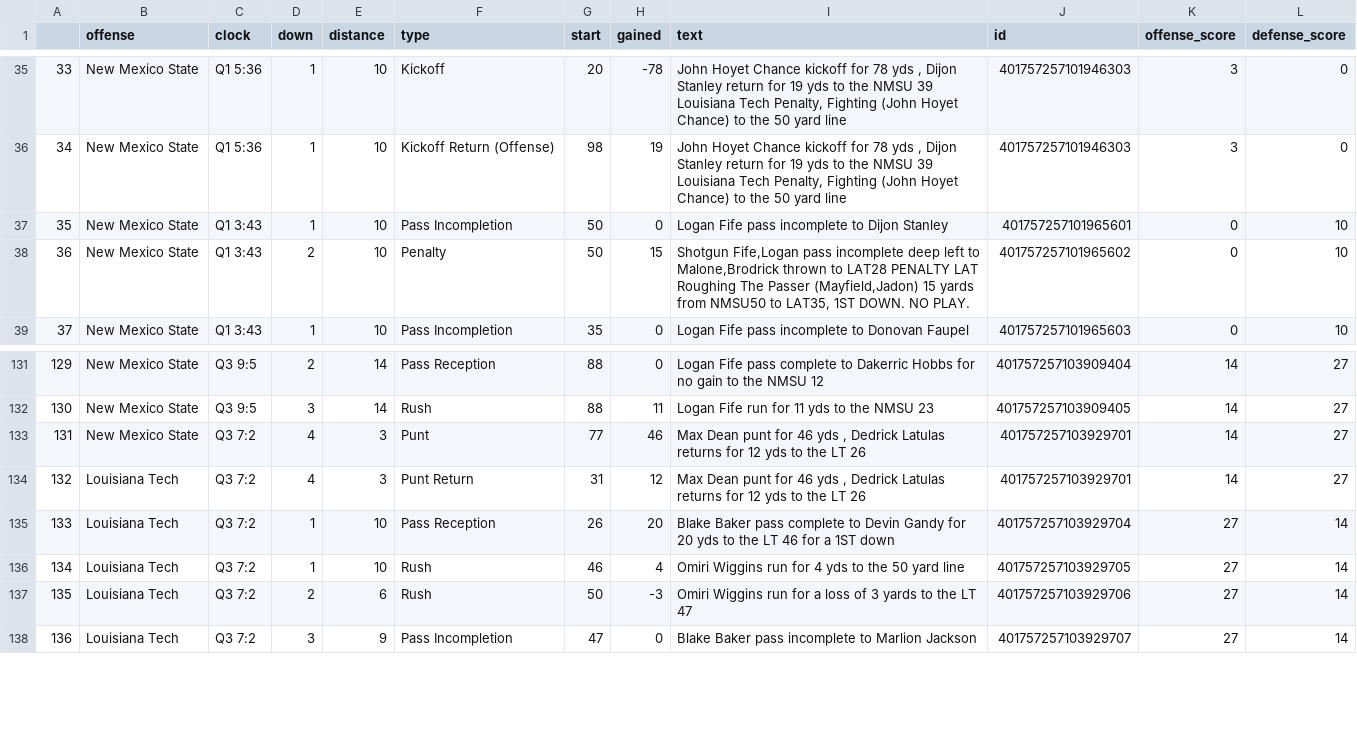
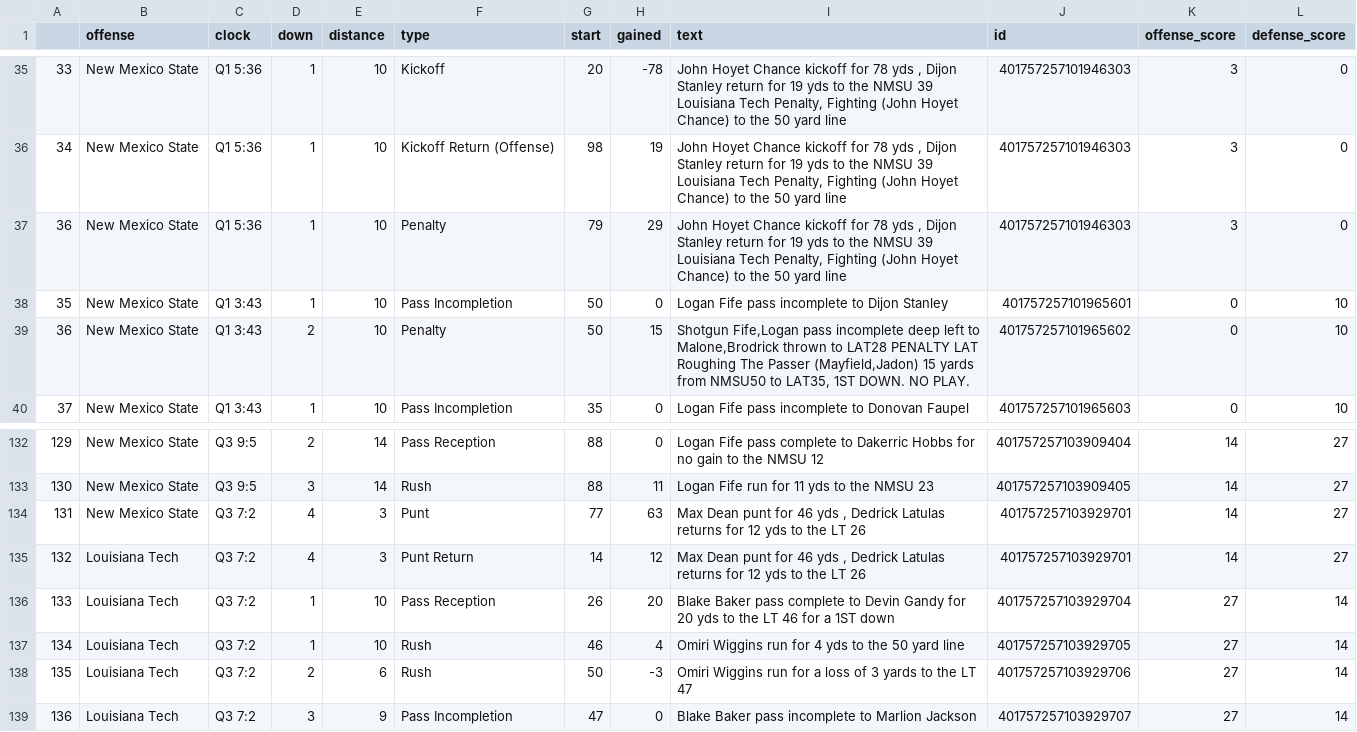
Before and after one commit to ntruppel/gtpdd, a CSV file: csv/fbPlaychartPBP/2025/fbPlaychartPBP_wk3_New_Mexico_State.csv, drawn as a sheet; only a part is shown, gaps mark what is left out.

Commit message:
Better directory structure, plus data fixes for 2025 LSU/NMSU

```diff
--- a/csv/fbPlaychartPBP/2025/fbPlaychartPBP_wk3_New_Mexico_State.csv
+++ b/csv/fbPlaychartPBP/2025/fbPlaychartPBP_wk3_New_Mexico_State.csv
@@ -36,2 +36,3 @@
 34,New Mexico State,Q1 5:36,1,10,Kickoff Return (Offense),98,19,"John Hoyet Chance kickoff for 78 yds , Dijon Stanley return for 19 yds to the NMSU 39 Louisiana Tech Penalty, Fighting (John Hoyet Chance) to the 50 yard line",401757257101946303,3,0
+36,New Mexico State,Q1 5:36,1,10,Penalty,79,29,"John Hoyet Chance kickoff for 78 yds , Dijon Stanley return for 19 yds to the NMSU 39 Louisiana Tech Penalty, Fighting (John Hoyet Chance) to the 50 yard line",401757257101946303,3,0
 35,New Mexico State,Q1 3:43,1,10,Pass Incompletion,50,0,Logan Fife pass incomplete to Dijon Stanley,401757257101965601,0,10
@@ -132,4 +133,4 @@
 130,New Mexico State,Q3 9:5,3,14,Rush,88,11,Logan Fife run for 11 yds to the NMSU 23,401757257103909405,14,27
-131,New Mexico State,Q3 7:2,4,3,Punt,77,46,"Max Dean punt for 46 yds , Dedrick Latulas returns for 12 yds to the LT 26",401757257103929701,14,27
-132,Louisiana Tech,Q3 7:2,4,3,Punt Return,31,12,"Max Dean punt for 46 yds , Dedrick Latulas returns for 12 yds to the LT 26",401757257103929701,14,27
+131,New Mexico State,Q3 7:2,4,3,Punt,77,63,"Max Dean punt for 46 yds , Dedrick Latulas returns for 12 yds to the LT 26",401757257103929701,14,27
+132,Louisiana Tech,Q3 7:2,4,3,Punt Return,14,12,"Max Dean punt for 46 yds , Dedrick Latulas returns for 12 yds to the LT 26",401757257103929701,14,27
 133,Louisiana Tech,Q3 7:2,1,10,Pass Reception,26,20,Blake Baker pass complete to Devin Gandy for 20 yds to the LT 46 for a 1ST down,401757257103929704,27,14
```
Also changed, not shown: csv/fbPlaychartPBP/2025/fbPlaychartPBP_wk1_SE_Louisiana.csv, csv/fbPlaychartPBP/2025/fbPlaychartPBP_wk2_LSU.csv, 32 other files.
